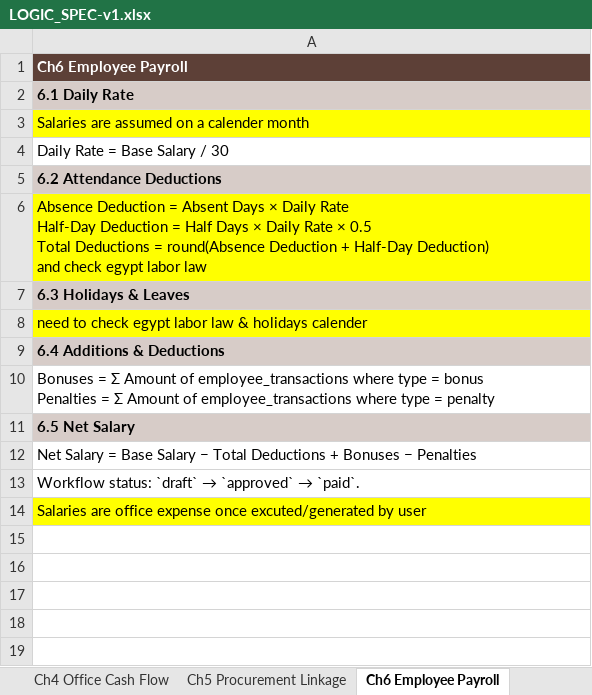
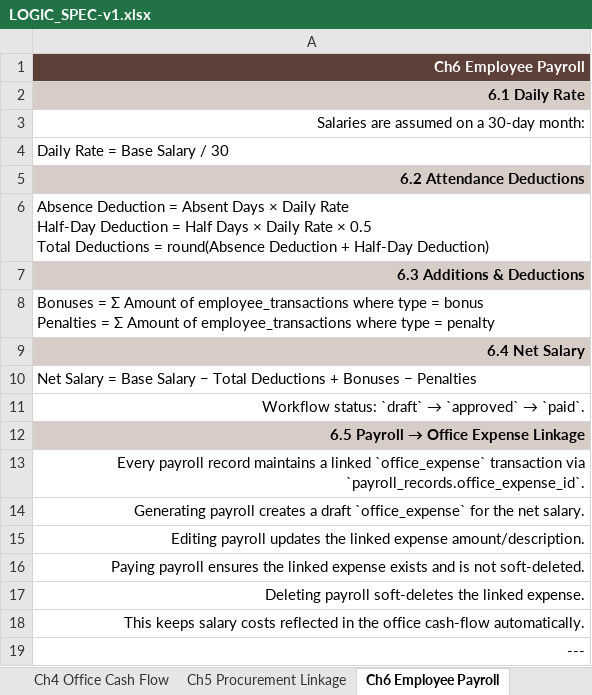
Before and after one commit to Gendy92/Sara-Arch, an Excel workbook: LOGIC_SPEC-v1.xlsx, sheet Ch6 Employee Payroll, drawn as a sheet; values as stored, in another font and other column widths than the file's, no borders; removed rows and columns are numbered as before the commit, all else as after; ↵ is a line break in a cell; the diff names each change by its address in the sheet, - before the commit and + after, or states it on an @@ line.

Commit message:
docs: update LOGIC_SPEC-v1 to v1.1 — supervision consistency, payroll office linkage, app_settings

```diff
--- a/LOGIC_SPEC-v1.xlsx (sheet Ch6 Employee Payroll)
+++ b/LOGIC_SPEC-v1.xlsx (sheet Ch6 Employee Payroll)
-A1:A3 alignment: left
+A1:A3 alignment: right
-A3: Salaries are assumed on a calender month
+A3: Salaries are assumed on a 30-day month:
-A3 fill: #FFFF00
+A3 fill: none
-A5 alignment: left
+A5 alignment: right
-A6: …Half-Day Deduction) ↵ and check egypt labor law
+A6: …Half-Day Deduction)
-A6 fill: #FFFF00
+A6 fill: none
-A7: 6.3 Holidays & Leaves
+A7: 6.3 Additions & Deductions
-A7 alignment: left
+A7 alignment: right
-row 8: need to check egypt labor law & holidays calender
-row 9: 6.4 Additions & Deductions
-A9: 6.5 Net Salary
+A9: 6.4 Net Salary
-A9 alignment: left
+A9 alignment: right
-A11:A12 alignment: left
+A11:A12 alignment: right
@@ A12: Salaries are office expense once excuted/generated by user → 6.5 Payroll → Office Expense Linkage @@
@@ A12 fill: #FFFF00 → #D7CCC8, bold: off → on @@
+row 13: Every payroll record maintains a linked `office_expense` transaction via `payroll_records.office_expense_id`.
+row 14: Generating payroll creates a draft `office_expense` for the net salary.
+row 15: Editing payroll updates the linked expense amount/description.
+row 16: Paying payroll ensures the linked expense exists and is not soft-deleted.
+row 17: Deleting payroll soft-deletes the linked expense.
+row 18: This keeps salary costs reflected in the office cash-flow automatically.
+row 19: ---
```
Also changed, not shown: sheet Ch10 Known Accounting Gaps & De, sheet Ch2 Project Accounting, sheet TOC, sheet Ch7 Custody (Employee Petty Cas, sheet Ch1 Core Accounting Model, sheet Ch11 Quick Reference Formulas, 6 more sheets, other sheet tabs, 1 other file.
